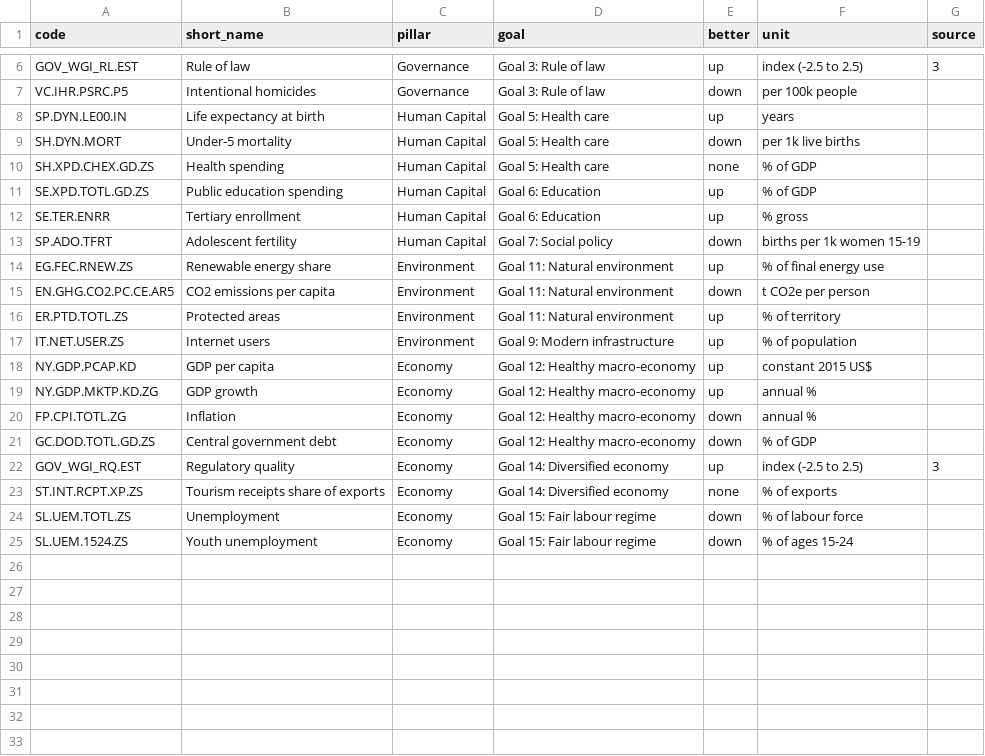
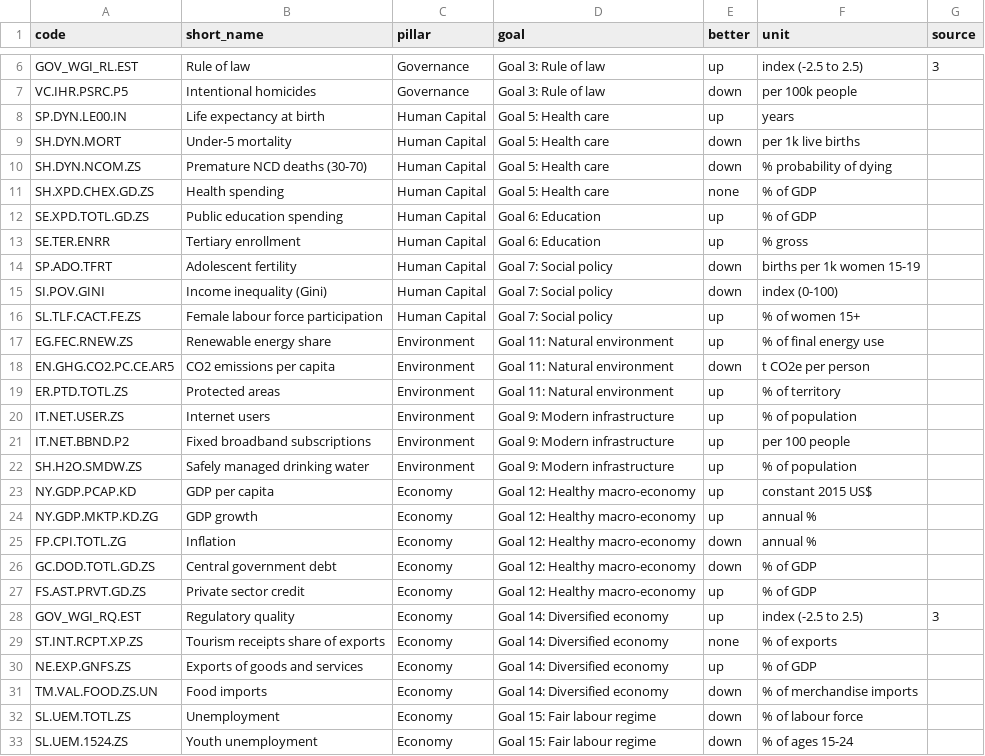
Before and after one commit to jromer242/bahamas-vision2040-indicators, a CSV file: config/indicators.csv, drawn as a sheet; only a part is shown, gaps mark what is left out; the diff names each change by its address in the sheet, - before the commit and + after, or states it on an @@ line.

Commit message:
Add 8 indicators for health, inclusion, utilities, trade and credit
Premature NCD deaths, Gini, female labour force participation, safely
managed drinking water, fixed broadband, food imports, exports, and
private sector credit, each tied to wording in the Vision 2040 pillar
text. Gini and drinking water have no Bahamas data and NCD deaths and
private credit are out of date; the audit reports these as gaps.

Report: show "latest X, year" when the baseline and latest are the
same observation.

```diff
--- a/config/indicators.csv
+++ b/config/indicators.csv
+row 10: SH.DYN.NCOM.ZS | Premature NCD deaths (30-70) | Human Capital | Goal 5: Health care | down | % probability of dying
+row 15: SI.POV.GINI | Income inequality (Gini) | Human Capital | Goal 7: Social policy | down | index (0-100)
+row 16: SL.TLF.CACT.FE.ZS | Female labour force participation | Human Capital | Goal 7: Social policy | up | % of women 15+
+row 21: IT.NET.BBND.P2 | Fixed broadband subscriptions | Environment | Goal 9: Modern infrastructure | up | per 100 people
+row 22: SH.H2O.SMDW.ZS | Safely managed drinking water | Environment | Goal 9: Modern infrastructure | up | % of population
+row 27: FS.AST.PRVT.GD.ZS | Private sector credit | Economy | Goal 12: Healthy macro-economy | up | % of GDP
+row 30: NE.EXP.GNFS.ZS | Exports of goods and services | Economy | Goal 14: Diversified economy | up | % of GDP
+row 31: TM.VAL.FOOD.ZS.UN | Food imports | Economy | Goal 14: Diversified economy | down | % of merchandise imports
```
Also changed, not shown: outputs/data_coverage_audit.csv, outputs/fetch_log.csv, 6 other files.
